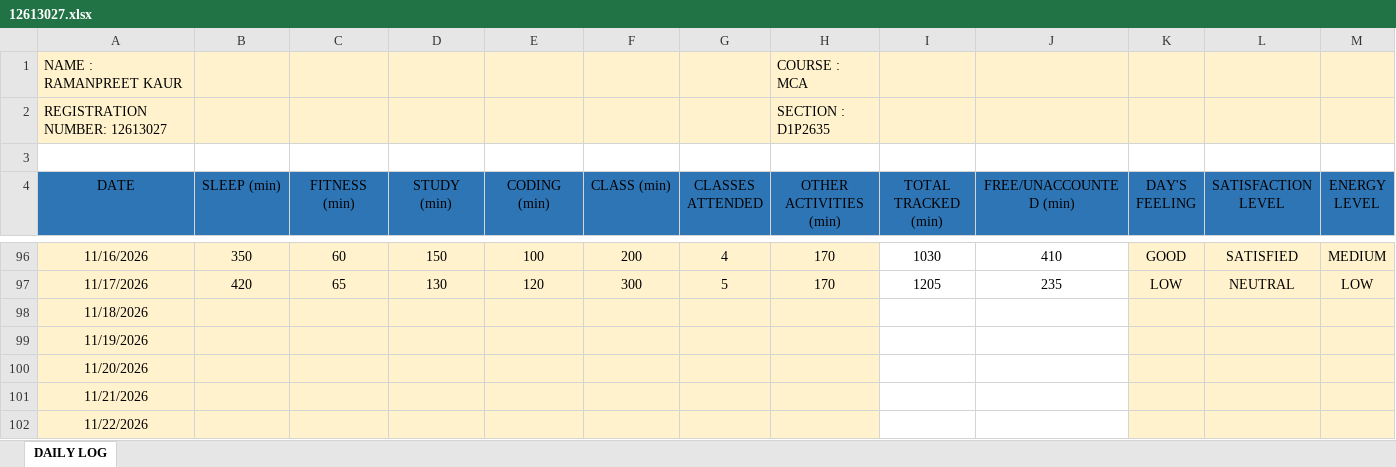
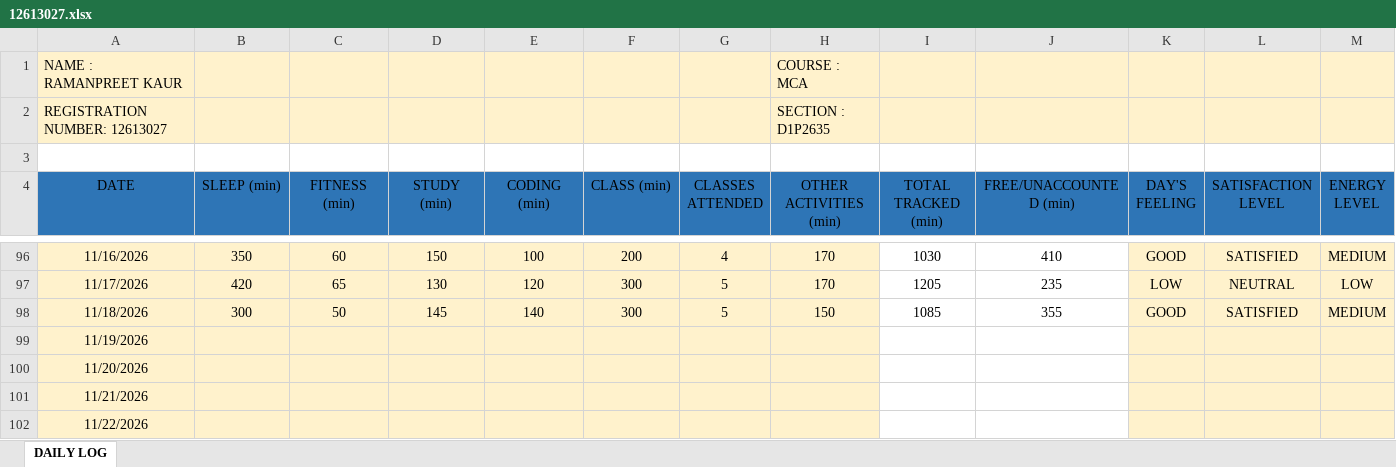
Before and after one commit to Ramanpreet08/CAP-776, an Excel workbook: 12613027.xlsx, sheet DAILY LOG, drawn as a sheet; only a part is shown, gaps mark what is left out; values as stored, in another font and other column widths than the file's, no borders; the diff covers the shown part only; the diff names each change by its address in the sheet, - before the commit and + after, or states it on an @@ line.

Commit message:
Add files via upload

```diff
--- a/12613027.xlsx (sheet DAILY LOG)
+++ b/12613027.xlsx (sheet DAILY LOG)
-B98 (SLEEP (min)): (empty)
+B98 (SLEEP (min)): 300
-C98 (FITNESS (min)): (empty)
+C98 (FITNESS (min)): 50
-D98 (STUDY (min)): (empty)
+D98 (STUDY (min)): 145
-E98 (CODING (min)): (empty)
+E98 (CODING (min)): 140
-F98 (CLASS (min)): (empty)
+F98 (CLASS (min)): 300
-G98 (CLASSES ATTENDED): (empty)
+G98 (CLASSES ATTENDED): 5
-H98 (OTHER ACTIVITIES (min)): (empty)
+H98 (OTHER ACTIVITIES (min)): 150
-I98 (TOTAL TRACKED (min)): (empty)
+I98 (TOTAL TRACKED (min)): 1085
-J98 (FREE/UNACCOUNTED (min)): (empty)
+J98 (FREE/UNACCOUNTED (min)): 355
-K98 (DAY'S FEELING): (empty)
+K98 (DAY'S FEELING): GOOD
-L98 (SATISFACTION LEVEL): (empty)
+L98 (SATISFACTION LEVEL): SATISFIED
-M98 (ENERGY LEVEL): (empty)
+M98 (ENERGY LEVEL): MEDIUM
```
Also changed, not shown: 1 edited cell elsewhere in this sheet.
